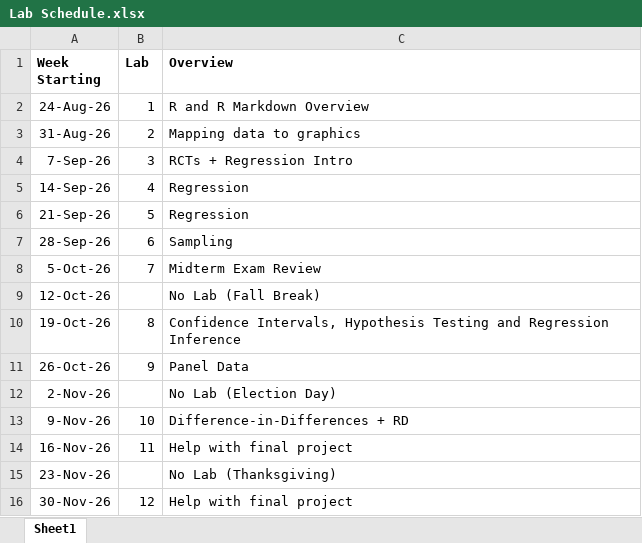
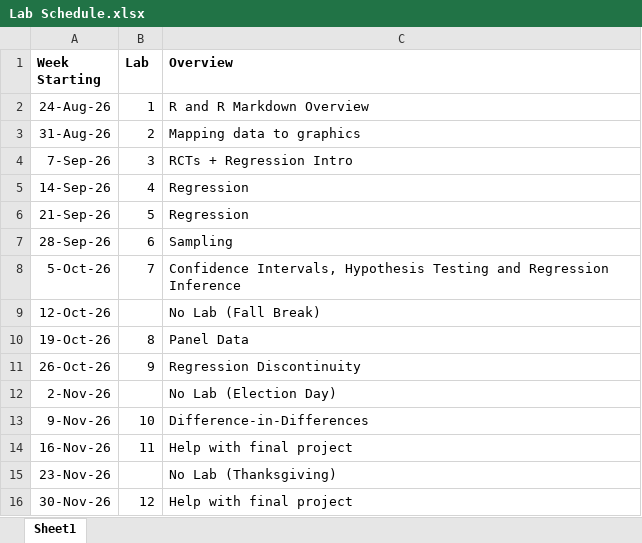
Before and after one commit to adamsoliman/IntroEconometrics, an Excel workbook: a_materials/Lab Schedule.xlsx, sheet Sheet1, drawn as a sheet; values as stored, in another font and other column widths than the file's, no borders; the diff names each change by its address in the sheet, - before the commit and + after, or states it on an @@ line.

Commit message:
sched

```diff
--- a/a_materials/Lab Schedule.xlsx (sheet Sheet1)
+++ b/a_materials/Lab Schedule.xlsx (sheet Sheet1)
-C8 (Overview): Midterm Exam Review
+C8 (Overview): Confidence Intervals, Hypothesis Testing and Regression Inference
-C10 (Overview): Confidence Intervals, Hypothesis Testing and Regression Inference
+C10 (Overview): Panel Data
-C11 (Overview): Panel Data
+C11 (Overview): Regression Discontinuity
-C13 (Overview): Difference-in-Differences + RD
+C13 (Overview): Difference-in-Differences
```
Also changed, not shown: a_materials/Tentative Schedule.xlsx, 1 other file.
